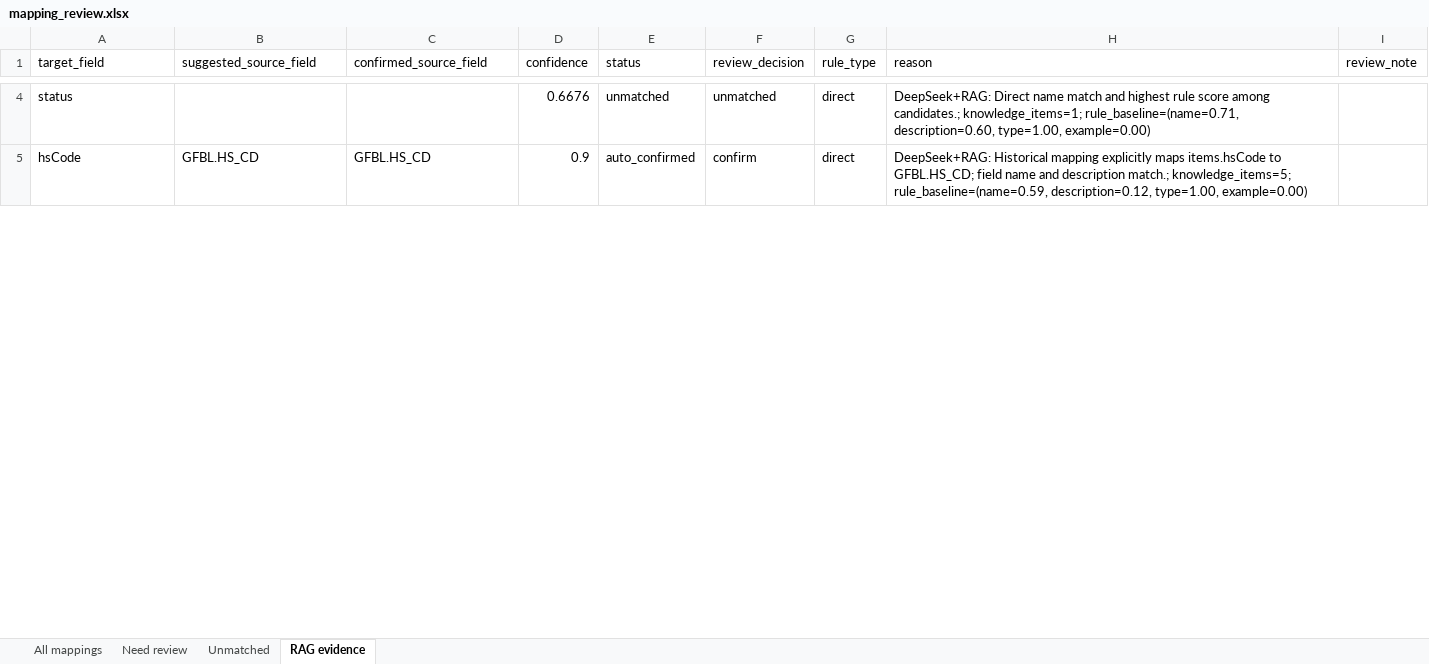
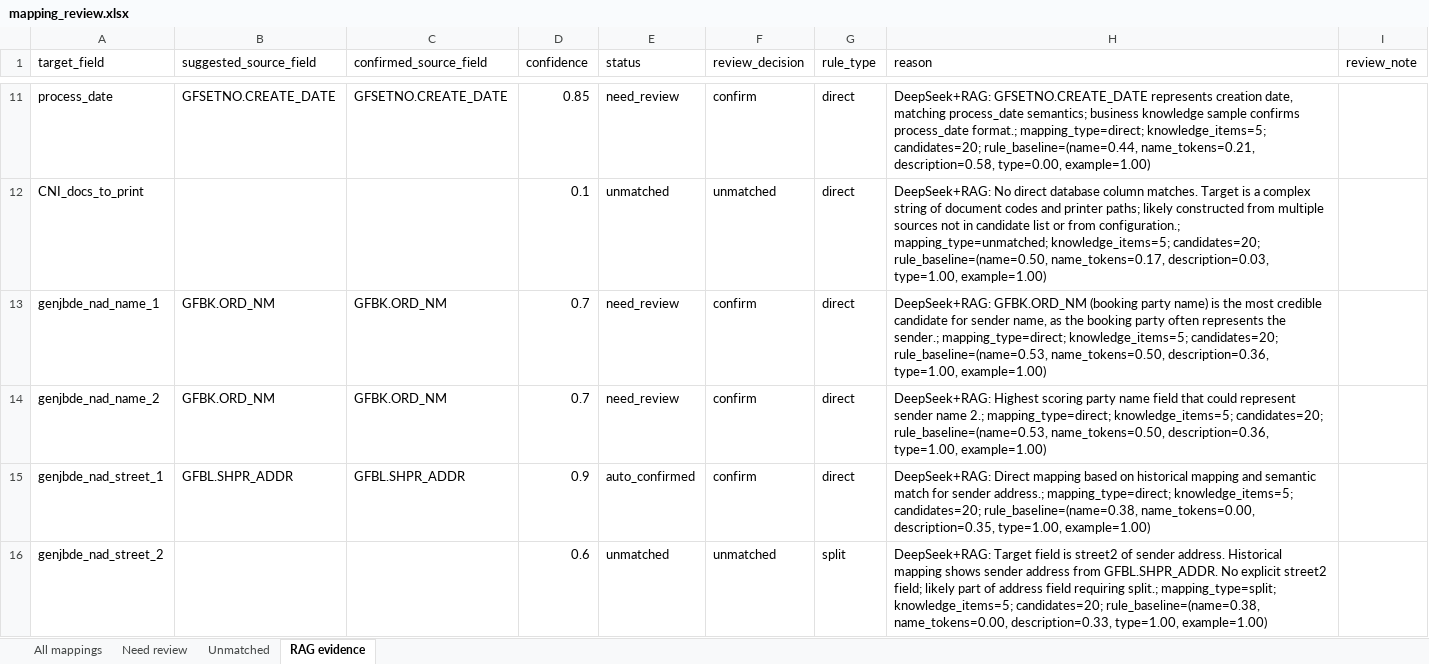
Before and after one commit to TeezyTez/EDI-Agent, an Excel workbook: workspace/generated/mapping_review.xlsx, sheet RAG evidence, drawn as a sheet; only a part is shown, gaps mark what is left out; values as stored, in another font and other column widths than the file's, no borders; addresses are those after the commit; the diff covers the shown part only; the diff names each change by its address in the sheet, - before the commit and + after, or states it on an @@ line.

```diff
--- a/workspace/generated/mapping_review.xlsx (sheet RAG evidence)
+++ b/workspace/generated/mapping_review.xlsx (sheet RAG evidence)
+row 11: process_date | GFSETNO.CREATE_DATE | GFSETNO.CREATE_DATE | 0.85 | need_review | confirm | direct | DeepSeek+RAG: GFSETNO.CREATE_DATE represents creation date, matching process_date semantics; business knowledge sample confirms process_date format.; mapping_type=direct; knowledge_items=5; candidates=20; rule_baseline=(name=0.44, name_tokens=0.21, description=0.58, type=0.00, example=1.00)
-A12 (target_field): status
+A12 (target_field): CNI_docs_to_print
-D12 (confidence): 0.6676
+D12 (confidence): 0.1
-H12 (reason): DeepSeek+RAG: Direct name match and highest rule score among candidates.; knowledge_items=1; rule_baseline=(name=0.71, description=0.60, type=1.00, example=0.00)
+H12 (reason): DeepSeek+RAG: No direct database column matches. Target is a complex string of document codes and printer paths; likely constructed from multiple sources not in candidate list or from configuration.; mapping_type=unmatched; knowledge_items=5; candidates=20; rule_baseline=(name=0.50, name_tokens=0.17, description=0.03, type=1.00, example=1.00)
+row 13: genjbde_nad_name_1 | GFBK.ORD_NM | GFBK.ORD_NM | 0.7 | need_review | confirm | direct | DeepSeek+RAG: GFBK.ORD_NM (booking party name) is the most credible candidate for sender name, as the booking party often represents the sender.; mapping_type=direct; knowledge_items=5; candidates=20; rule_baseline=(name=0.53, name_tokens=0.50, description=0.36, type=1.00, example=1.00)
+row 14: genjbde_nad_name_2 | GFBK.ORD_NM | GFBK.ORD_NM | 0.7 | need_review | confirm | direct | DeepSeek+RAG: Highest scoring party name field that could represent sender name 2.; mapping_type=direct; knowledge_items=5; candidates=20; rule_baseline=(name=0.53, name_tokens=0.50, description=0.36, type=1.00, example=1.00)
-A15 (target_field): hsCode
+A15 (target_field): genjbde_nad_street_1
-B15 (suggested_source_field): GFBL.HS_CD
+B15 (suggested_source_field): GFBL.SHPR_ADDR
-C15 (confirmed_source_field): GFBL.HS_CD
+C15 (confirmed_source_field): GFBL.SHPR_ADDR
-H15 (reason): DeepSeek+RAG: Historical mapping explicitly maps items.hsCode to GFBL.HS_CD; field name and description match.; knowledge_items=5; rule_baseline=(name=0.59, description=0.12, type=1.00, example=0.00)
+H15 (reason): DeepSeek+RAG: Direct mapping based on historical mapping and semantic match for sender address.; mapping_type=direct; knowledge_items=5; candidates=20; rule_baseline=(name=0.38, name_tokens=0.00, description=0.35, type=1.00, example=1.00)
+row 16: genjbde_nad_street_2 |  |  | 0.6 | unmatched | unmatched | split | DeepSeek+RAG: Target field is street2 of sender address. Historical mapping shows sender address from GFBL.SHPR_ADDR. No explicit street2 field; likely part of address field requiring split.; mapping_type=split; knowledge_items=5; candidates=20; rule_baseline=(name=0.38, name_tokens=0.00, description=0.33, type=1.00, example=1.00)
```
Also changed, not shown: 21 added rows, 2 removed rows and 6 edited cells elsewhere in this sheet, sheet All mappings, sheet Unmatched, sheet Need review, 20 other files.
